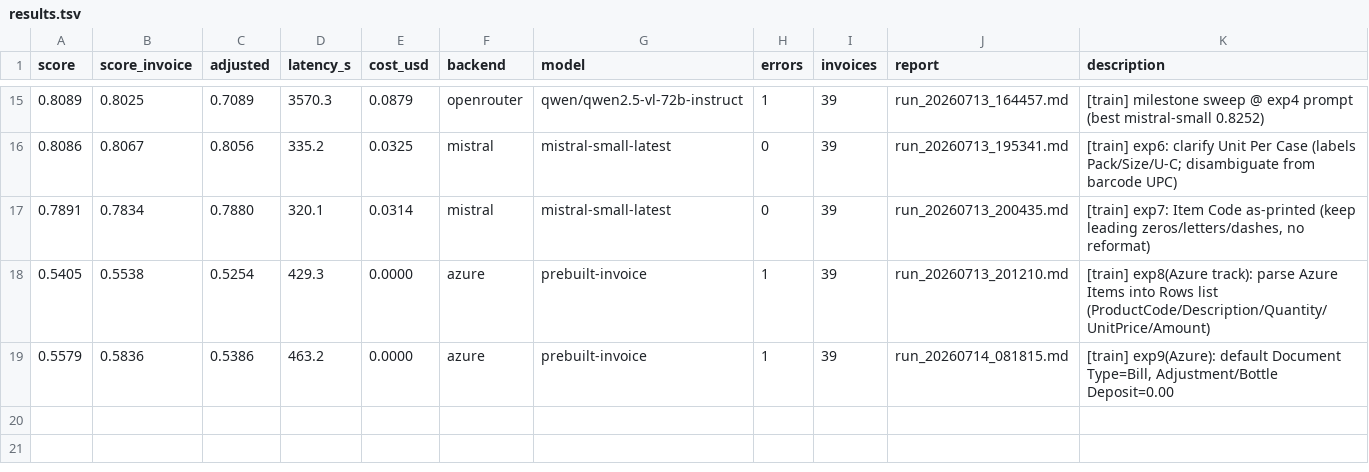
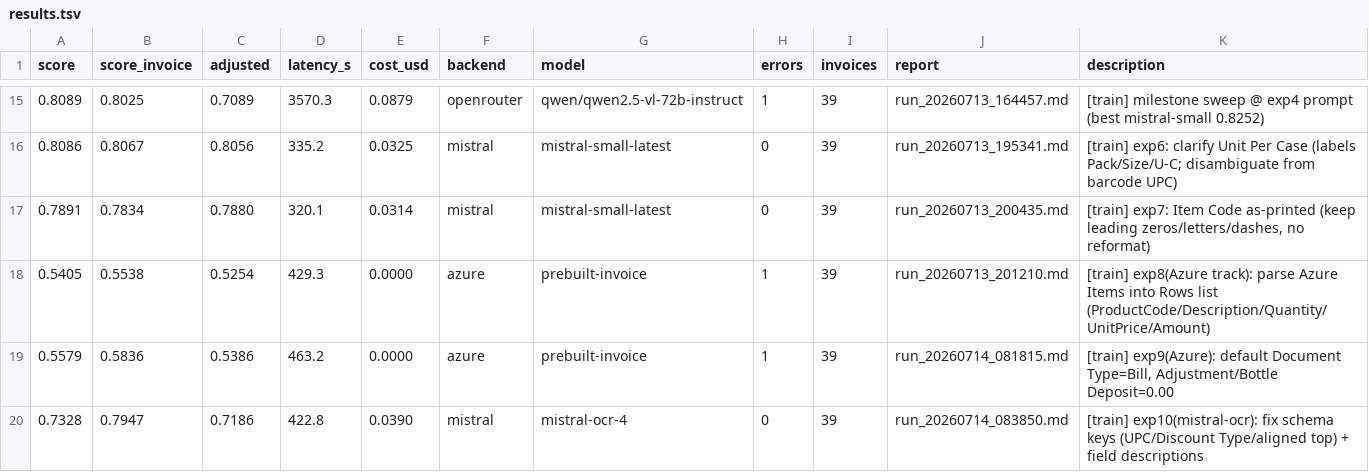
Before and after one commit to Yatkins/autoresearch-mlx, a TSV file: results.tsv, drawn as a sheet; only a part is shown, gaps mark what is left out.

```diff
--- a/results.tsv
+++ b/results.tsv
@@ -19 +19,2 @@ score	score_invoice	adjusted	latency_s	cost_usd	backend	model	errors	invoices	re
 0.5579	0.5836	0.5386	463.2	0.0000	azure	prebuilt-invoice	1	39	run_20260714_081815.md	[train] exp9(Azure): default Document Type=Bill, Adjustment/Bottle Deposit=0.00
+0.7328	0.7947	0.7186	422.8	0.0390	mistral	mistral-ocr-4	0	39	run_20260714_083850.md	[train] exp10(mistral-ocr): fix schema keys (UPC/Discount Type/aligned top) + field descriptions
```
Also changed, not shown: 2 other files.
